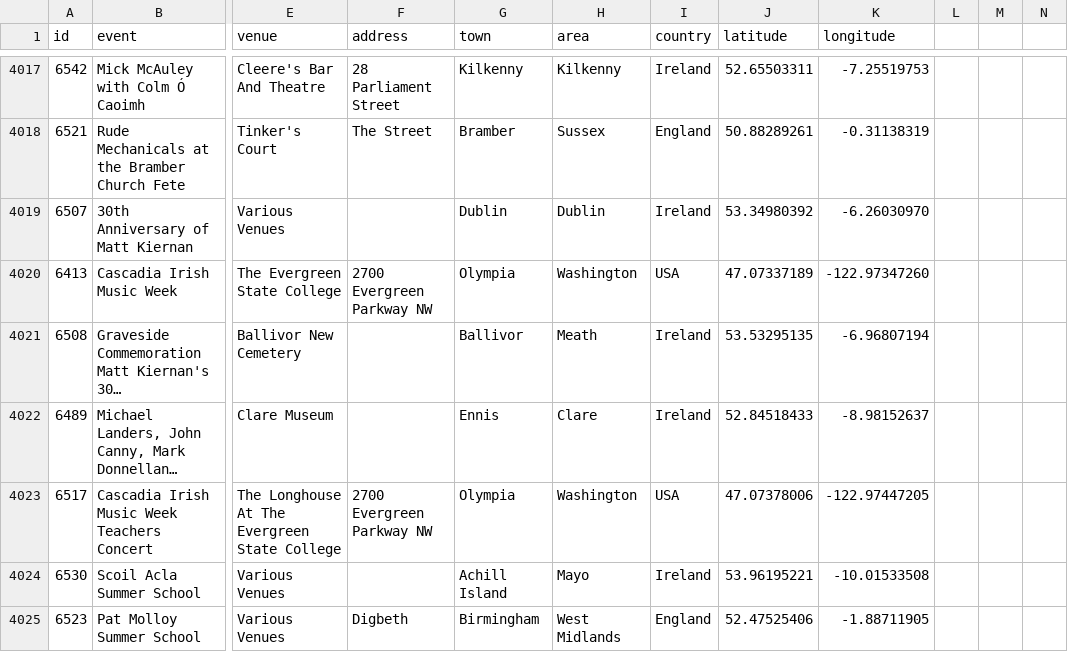
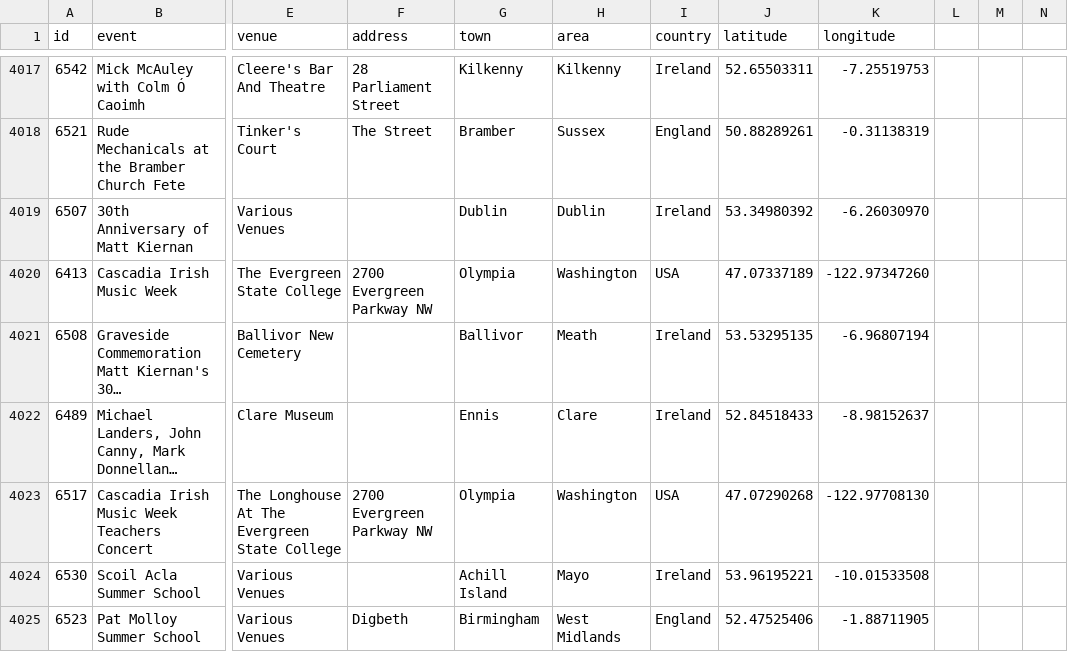
Before and after one commit to adactio/TheSession-data, a CSV file: csv/events.csv, drawn as a sheet; only a part is shown, gaps mark what is left out; long unchanged cells end in …; the diff covers the shown part only; the diff names each change by its address in the sheet, - before the commit and + after, or states it on an @@ line.

Commit message:
Latest data dump

```diff
--- a/csv/events.csv
+++ b/csv/events.csv
-J4023 (latitude): 47.07378006
+J4023 (latitude): 47.07290268
-K4023 (longitude): -122.97447205
+K4023 (longitude): -122.97708130
```
Also changed, not shown: 4 added rows and 10 edited cells elsewhere in this file, csv/sessions.csv, 7 other files.
